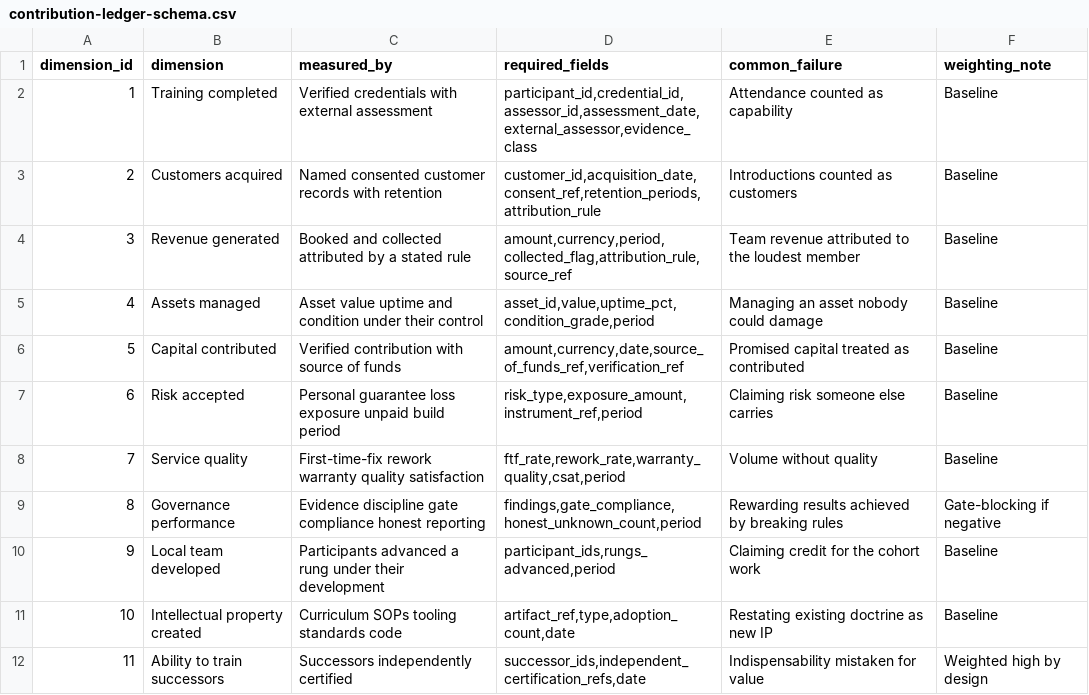
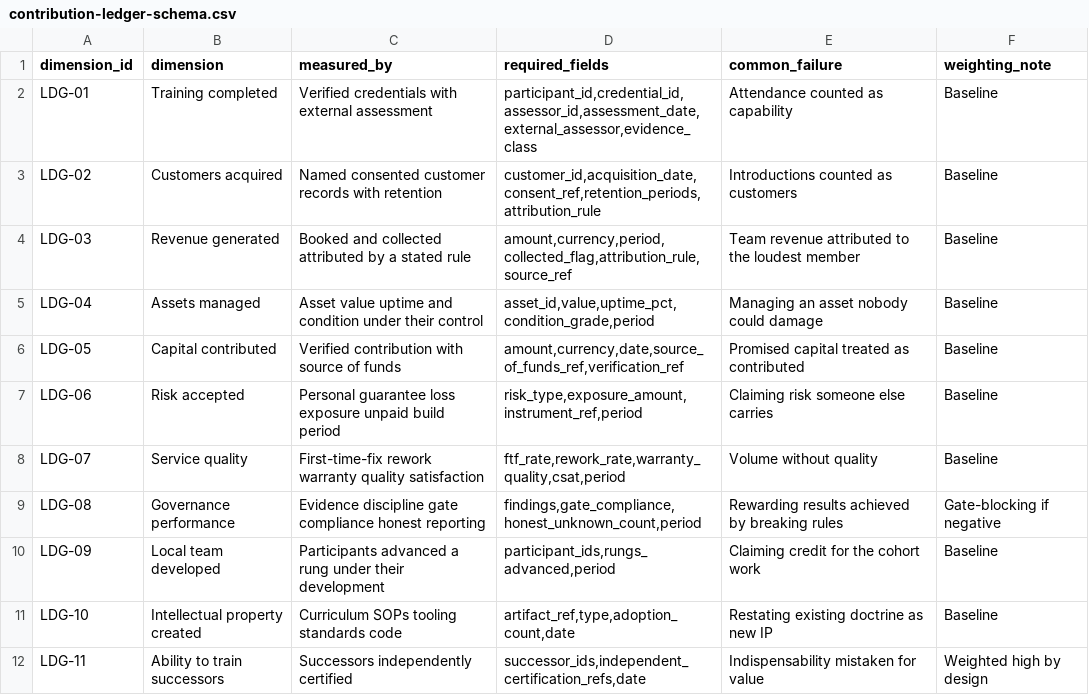
Before and after one commit to MajorDream444/West-African-mobility-OS, a CSV file: data/foundry/contribution-ledger-schema.csv, drawn as a sheet.

```diff
--- a/data/foundry/contribution-ledger-schema.csv
+++ b/data/foundry/contribution-ledger-schema.csv
@@ -1,12 +1,12 @@
 dimension_id,dimension,measured_by,required_fields,common_failure,weighting_note
-1,Training completed,Verified credentials with external assessment,"participant_id,credential_id,assessor_id,assessment_date,external_assessor,evidence_class",Attendance counted as capability,Baseline
-2,Customers acquired,Named consented customer records with retention,"customer_id,acquisition_date,consent_ref,retention_periods,attribution_rule",Introductions counted as customers,Baseline
-3,Revenue generated,Booked and collected attributed by a stated rule,"amount,currency,period,collected_flag,attribution_rule,source_ref",Team revenue attributed to the loudest member,Baseline
-4,Assets managed,Asset value uptime and condition under their control,"asset_id,value,uptime_pct,condition_grade,period",Managing an asset nobody could damage,Baseline
-5,Capital contributed,Verified contribution with source of funds,"amount,currency,date,source_of_funds_ref,verification_ref",Promised capital treated as contributed,Baseline
-6,Risk accepted,Personal guarantee loss exposure unpaid build period,"risk_type,exposure_amount,instrument_ref,period",Claiming risk someone else carries,Baseline
-7,Service quality,First-time-fix rework warranty quality satisfaction,"ftf_rate,rework_rate,warranty_quality,csat,period",Volume without quality,Baseline
-8,Governance performance,Evidence discipline gate compliance honest reporting,"findings,gate_compliance,honest_unknown_count,period",Rewarding results achieved by breaking rules,Gate-blocking if negative
-9,Local team developed,Participants advanced a rung under their development,"participant_ids,rungs_advanced,period",Claiming credit for the cohort work,Baseline
-10,Intellectual property created,Curriculum SOPs tooling standards code,"artifact_ref,type,adoption_count,date",Restating existing doctrine as new IP,Baseline
-11,Ability to train successors,Successors independently certified,"successor_ids,independent_certification_refs,date",Indispensability mistaken for value,Weighted high by design
+LDG-01,Training completed,Verified credentials with external assessment,"participant_id,credential_id,assessor_id,assessment_date,external_assessor,evidence_class",Attendance counted as capability,Baseline
+LDG-02,Customers acquired,Named consented customer records with retention,"customer_id,acquisition_date,consent_ref,retention_periods,attribution_rule",Introductions counted as customers,Baseline
+LDG-03,Revenue generated,Booked and collected attributed by a stated rule,"amount,currency,period,collected_flag,attribution_rule,source_ref",Team revenue attributed to the loudest member,Baseline
+LDG-04,Assets managed,Asset value uptime and condition under their control,"asset_id,value,uptime_pct,condition_grade,period",Managing an asset nobody could damage,Baseline
+LDG-05,Capital contributed,Verified contribution with source of funds,"amount,currency,date,source_of_funds_ref,verification_ref",Promised capital treated as contributed,Baseline
+LDG-06,Risk accepted,Personal guarantee loss exposure unpaid build period,"risk_type,exposure_amount,instrument_ref,period",Claiming risk someone else carries,Baseline
+LDG-07,Service quality,First-time-fix rework warranty quality satisfaction,"ftf_rate,rework_rate,warranty_quality,csat,period",Volume without quality,Baseline
+LDG-08,Governance performance,Evidence discipline gate compliance honest reporting,"findings,gate_compliance,honest_unknown_count,period",Rewarding results achieved by breaking rules,Gate-blocking if negative
+LDG-09,Local team developed,Participants advanced a rung under their development,"participant_ids,rungs_advanced,period",Claiming credit for the cohort work,Baseline
+LDG-10,Intellectual property created,Curriculum SOPs tooling standards code,"artifact_ref,type,adoption_count,date",Restating existing doctrine as new IP,Baseline
+LDG-11,Ability to train successors,Successors independently certified,"successor_ids,independent_certification_refs,date",Indispensability mistaken for value,Weighted high by design
```
Also changed, not shown: data/foundry/venture-tracks.csv, 5 other files.
